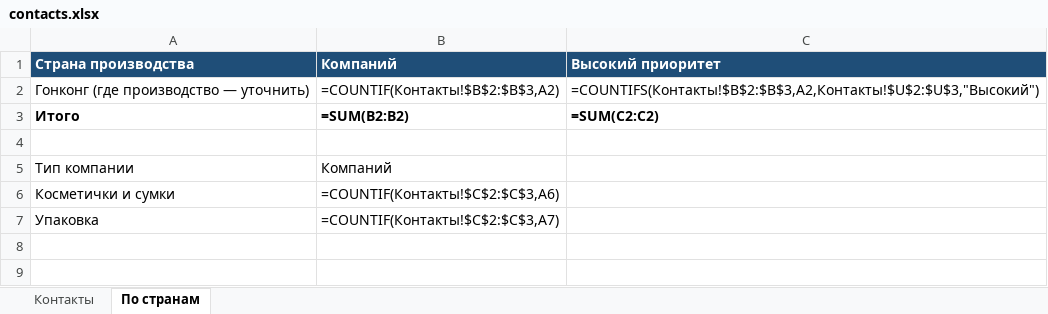
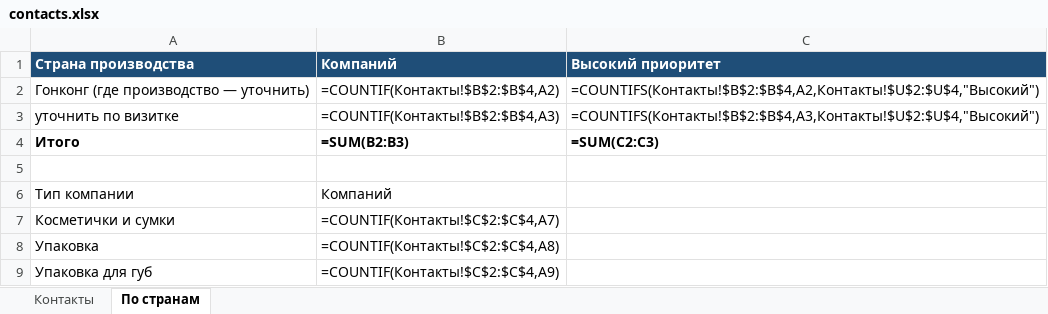
Before and after one commit to alimovpr/Claude, an Excel workbook: cosmopack-hk/contacts.xlsx, sheet По странам, drawn as a sheet; values as stored, in another font and other column widths than the file's, no borders; formulas without a stored value are shown as written; addresses are those after the commit; the diff names each change by its address in the sheet, - before the commit and + after, or states it on an @@ line.

```diff
--- a/cosmopack-hk/contacts.xlsx (sheet По странам)
+++ b/cosmopack-hk/contacts.xlsx (sheet По странам)
-B2: =COUNTIF(Контакты!$B$2:$B$3,A2)
+B2: =COUNTIF(Контакты!$B$2:$B$4,A2)
-C2: =COUNTIFS(Контакты!$B$2:$B$3,A2,Контакты!$U$2:$U$3,"Высокий")
+C2: =COUNTIFS(Контакты!$B$2:$B$4,A2,Контакты!$U$2:$U$4,"Высокий")
+row 3: уточнить по визитке | =COUNTIF(Контакты!$B$2:$B$4,A3) | =COUNTIFS(Контакты!$B$2:$B$4,A3,Контакты!$U$2:$U$4,"Высокий")
-B4: =SUM(B2:B2)
+B4: =SUM(B2:B3)
-C4: =SUM(C2:C2)
+C4: =SUM(C2:C3)
-B7: =COUNTIF(Контакты!$C$2:$C$3,A6)
+B7: =COUNTIF(Контакты!$C$2:$C$4,A7)
-B8: =COUNTIF(Контакты!$C$2:$C$3,A7)
+B8: =COUNTIF(Контакты!$C$2:$C$4,A8)
+row 9: Упаковка для губ | =COUNTIF(Контакты!$C$2:$C$4,A9)
```
Also changed, not shown: sheet Контакты, charts or pictures, 2 other files.
